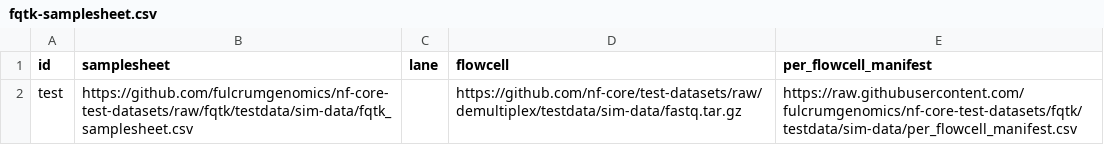
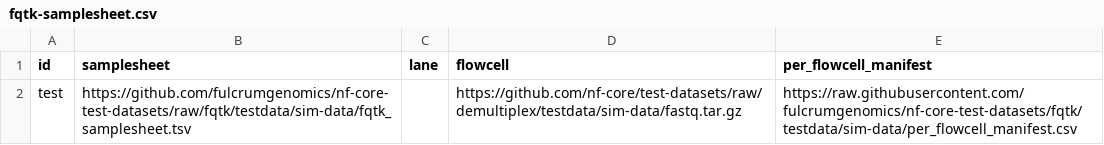
Before and after one commit to fulcrumgenomics/demultiplex, a CSV file: assets/inputs/fqtk-samplesheet.csv, drawn as a sheet.

```diff
--- a/assets/inputs/fqtk-samplesheet.csv
+++ b/assets/inputs/fqtk-samplesheet.csv
@@ -1,2 +1,2 @@
 id,samplesheet,lane,flowcell,per_flowcell_manifest
-test,https://github.com/fulcrumgenomics/nf-core-test-datasets/raw/fqtk/testdata/sim-data/fqtk_samplesheet.csv,,https://github.com/nf-core/test-datasets/raw/demultiplex/testdata/sim-data/fastq.tar.gz,https://raw.githubusercontent.com/fulcrumgenomics/nf-core-test-datasets/fqtk/testdata/sim-data/per_flowcell_manifest.csv
+test,https://github.com/fulcrumgenomics/nf-core-test-datasets/raw/fqtk/testdata/sim-data/fqtk_samplesheet.tsv,,https://github.com/nf-core/test-datasets/raw/demultiplex/testdata/sim-data/fastq.tar.gz,https://raw.githubusercontent.com/fulcrumgenomics/nf-core-test-datasets/fqtk/testdata/sim-data/per_flowcell_manifest.csv
```
Also changed, not shown: 5 other files.
